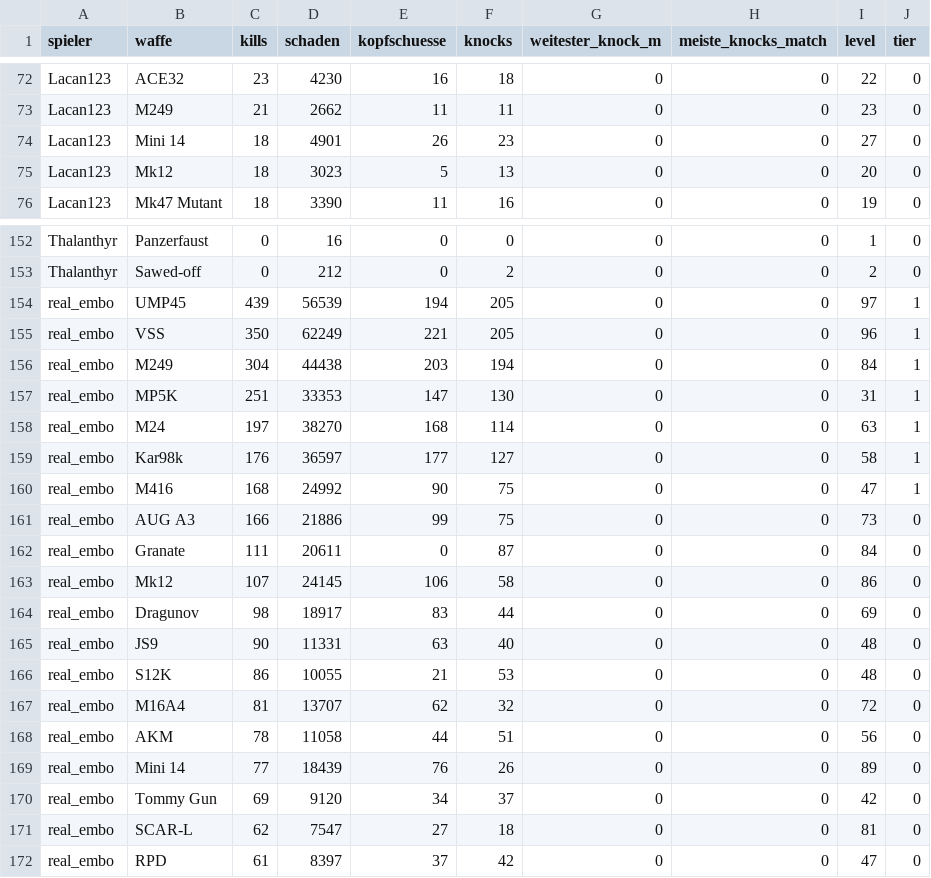
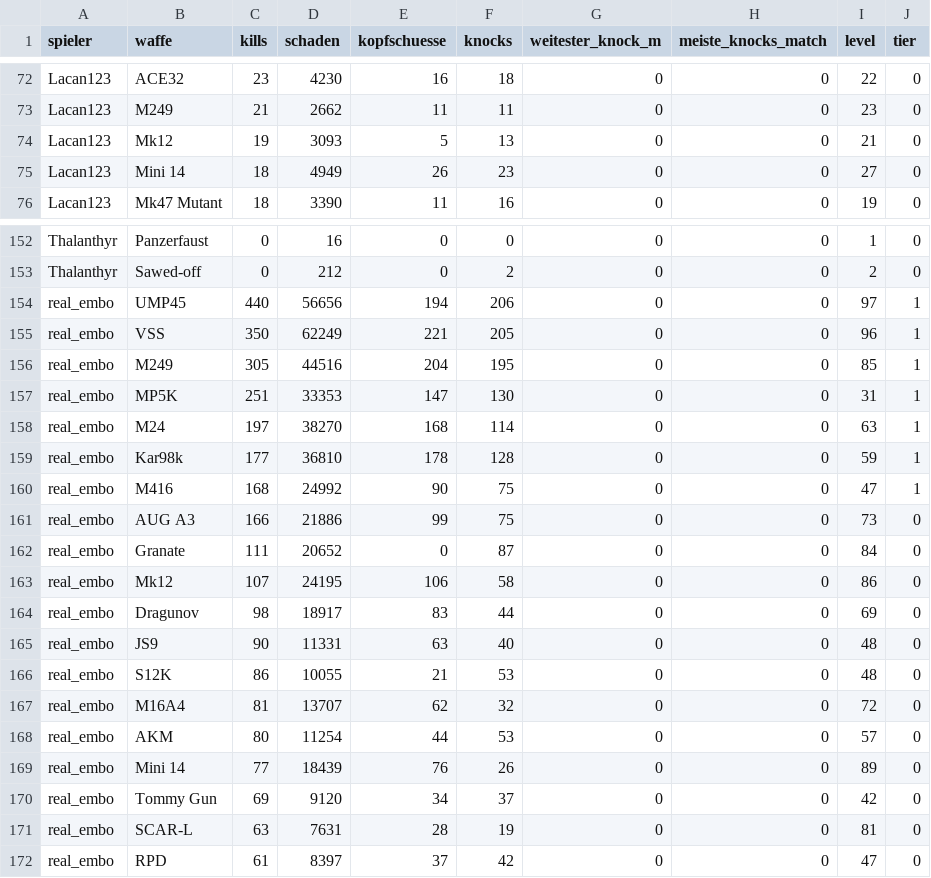
Before and after one commit to realembo88/S-404, a CSV file: weapons.csv, drawn as a sheet; only a part is shown, gaps mark what is left out; the diff covers the shown part only.

```diff
--- a/weapons.csv
+++ b/weapons.csv
@@ -73,4 +73,4 @@ Lacan123;ACE32;23;4230;16;18;0;0;22;0
 Lacan123;M249;21;2662;11;11;0;0;23;0
-Lacan123;Mini 14;18;4901;26;23;0;0;27;0
-Lacan123;Mk12;18;3023;5;13;0;0;20;0
+Lacan123;Mk12;19;3093;5;13;0;0;21;0
+Lacan123;Mini 14;18;4949;26;23;0;0;27;0
 Lacan123;Mk47 Mutant;18;3390;11;16;0;0;19;0
@@ -153,12 +153,12 @@ Thalanthyr;Panzerfaust;0;16;0;0;0;0;1;0
 Thalanthyr;Sawed-off;0;212;0;2;0;0;2;0
-real_embo;UMP45;439;56539;194;205;0;0;97;1
+real_embo;UMP45;440;56656;194;206;0;0;97;1
 real_embo;VSS;350;62249;221;205;0;0;96;1
-real_embo;M249;304;44438;203;194;0;0;84;1
+real_embo;M249;305;44516;204;195;0;0;85;1
 real_embo;MP5K;251;33353;147;130;0;0;31;1
 real_embo;M24;197;38270;168;114;0;0;63;1
-real_embo;Kar98k;176;36597;177;127;0;0;58;1
+real_embo;Kar98k;177;36810;178;128;0;0;59;1
 real_embo;M416;168;24992;90;75;0;0;47;1
 real_embo;AUG A3;166;21886;99;75;0;0;73;0
-real_embo;Granate;111;20611;0;87;0;0;84;0
-real_embo;Mk12;107;24145;106;58;0;0;86;0
+real_embo;Granate;111;20652;0;87;0;0;84;0
+real_embo;Mk12;107;24195;106;58;0;0;86;0
 real_embo;Dragunov;98;18917;83;44;0;0;69;0
@@ -167,6 +167,6 @@ real_embo;S12K;86;10055;21;53;0;0;48;0
 real_embo;M16A4;81;13707;62;32;0;0;72;0
-real_embo;AKM;78;11058;44;51;0;0;56;0
+real_embo;AKM;80;11254;44;53;0;0;57;0
 real_embo;Mini 14;77;18439;76;26;0;0;89;0
 real_embo;Tommy Gun;69;9120;34;37;0;0;42;0
-real_embo;SCAR-L;62;7547;27;18;0;0;81;0
+real_embo;SCAR-L;63;7631;28;19;0;0;81;0
 real_embo;RPD;61;8397;37;42;0;0;47;0
```
Also changed, not shown: 1 added row, 1 removed row and 8 edited cells elsewhere in this file, pubg_matches.csv, 1 other file.
